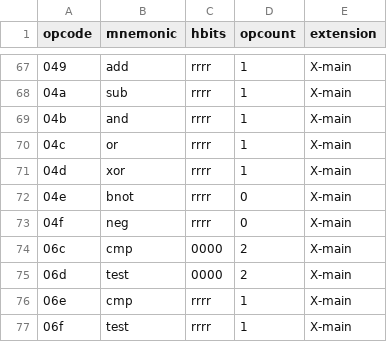
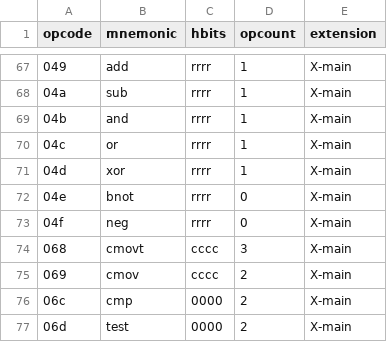
Before and after one commit to Clever-ISA/Clever-ISA, a CSV file: machine-tables/instruction-table.csv, drawn as a sheet; only a part is shown, gaps mark what is left out; the shorter side is filled out with more unchanged rows.

Commit message:
Add cmov and cmovt instructions

```diff
--- a/machine-tables/instruction-table.csv
+++ b/machine-tables/instruction-table.csv
@@ -73,2 +73,4 @@ opcode,mnemonic,hbits,opcount,extension
 04f,neg,rrrr,0,X-main
+068,cmovt,cccc,3,X-main
+069,cmov,cccc,2,X-main
 06c,cmp,0000,2,X-main
```
Also changed, not shown: 3 other files.
